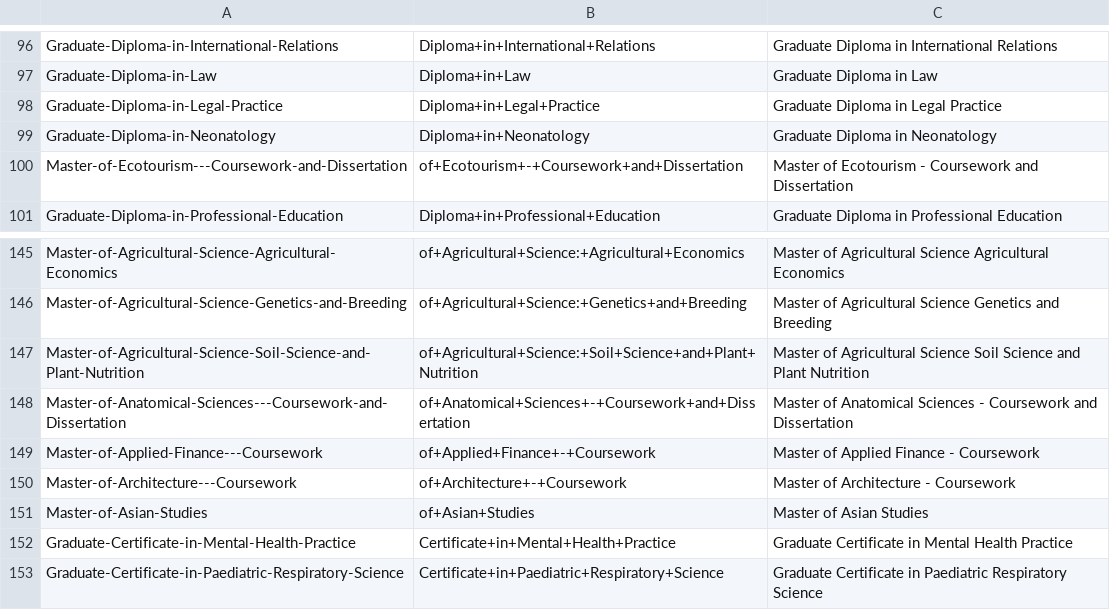
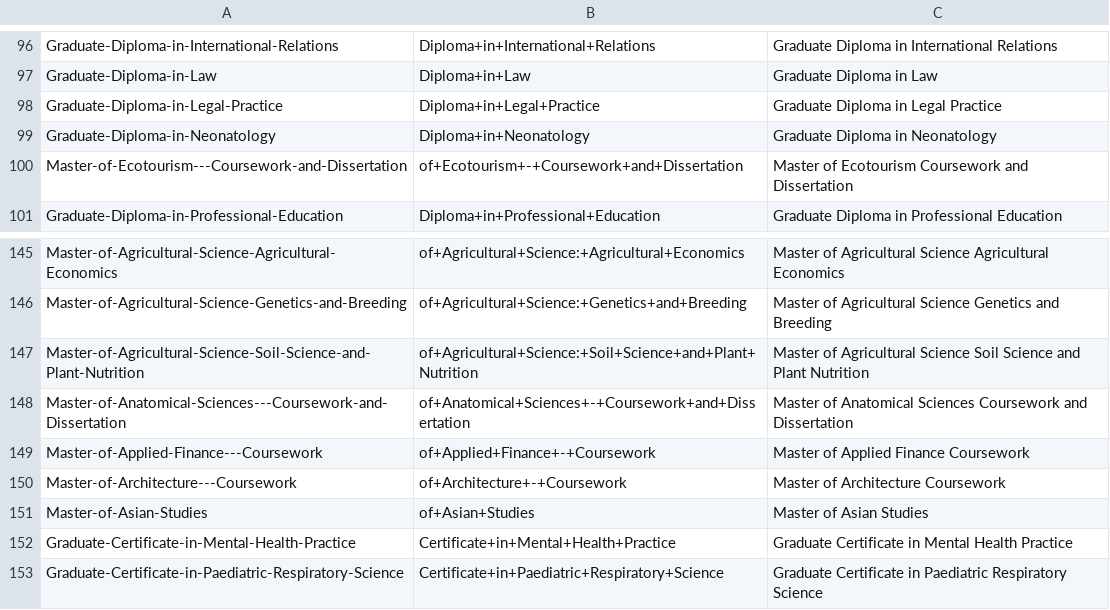
Before and after one commit to ThashinNaidoo/UWA-Future-Students, a CSV file: Parameters/bp09Parameters.csv, drawn as a sheet; only a part is shown, gaps mark what is left out; the diff covers the shown part only.

```diff
--- a/Parameters/bp09Parameters.csv
+++ b/Parameters/bp09Parameters.csv
@@ -99,3 +99,3 @@ Graduate-Diploma-in-Legal-Practice,Diploma+in+Legal+Practice,Graduate Diploma in
 Graduate-Diploma-in-Neonatology,Diploma+in+Neonatology,Graduate Diploma in Neonatology
-Master-of-Ecotourism---Coursework-and-Dissertation,of+Ecotourism+-+Coursework+and+Dissertation,Master of Ecotourism - Coursework and Dissertation
+Master-of-Ecotourism---Coursework-and-Dissertation,of+Ecotourism+-+Coursework+and+Dissertation,Master of Ecotourism  Coursework and Dissertation
 Graduate-Diploma-in-Professional-Education,Diploma+in+Professional+Education,Graduate Diploma in Professional Education
@@ -147,5 +147,5 @@ Master-of-Agricultural-Science-Genetics-and-Breeding,of+Agricultural+Science:+Ge
 Master-of-Agricultural-Science-Soil-Science-and-Plant-Nutrition,of+Agricultural+Science:+Soil+Science+and+Plant+Nutrition,Master of Agricultural Science Soil Science and Plant Nutrition
-Master-of-Anatomical-Sciences---Coursework-and-Dissertation,of+Anatomical+Sciences+-+Coursework+and+Dissertation,Master of Anatomical Sciences - Coursework and Dissertation
-Master-of-Applied-Finance---Coursework,of+Applied+Finance+-+Coursework,Master of Applied Finance - Coursework
-Master-of-Architecture---Coursework,of+Architecture+-+Coursework,Master of Architecture - Coursework
+Master-of-Anatomical-Sciences---Coursework-and-Dissertation,of+Anatomical+Sciences+-+Coursework+and+Dissertation,Master of Anatomical Sciences  Coursework and Dissertation
+Master-of-Applied-Finance---Coursework,of+Applied+Finance+-+Coursework,Master of Applied Finance  Coursework
+Master-of-Architecture---Coursework,of+Architecture+-+Coursework,Master of Architecture  Coursework
 Master-of-Asian-Studies,of+Asian+Studies,Master of Asian Studies
```
Also changed, not shown: 48 edited cells elsewhere in this file, Parameters/bp06Parameters.csv.
